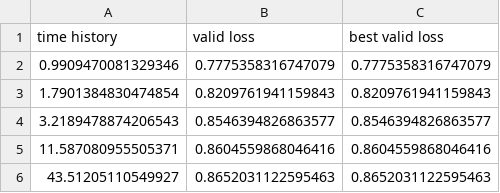
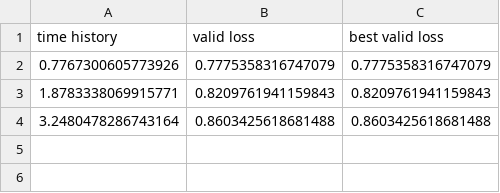
Before and after one commit to AyeshaAmjad0828/MLOPS, a CSV file: Project/LossMetrics.csv, drawn as a sheet.

```diff
--- a/Project/LossMetrics.csv
+++ b/Project/LossMetrics.csv
@@ -1,6 +1,4 @@
 time history,valid loss,best valid loss
-0.9909470081329346,0.7775358316747079,0.7775358316747079
-1.7901384830474854,0.8209761941159843,0.8209761941159843
-3.2189478874206543,0.8546394826863577,0.8546394826863577
-11.587080955505371,0.8604559868046416,0.8604559868046416
-43.51205110549927,0.8652031122595463,0.8652031122595463
+0.7767300605773926,0.7775358316747079,0.7775358316747079
+1.8783338069915771,0.8209761941159843,0.8209761941159843
+3.2480478286743164,0.8603425618681488,0.8603425618681488
```
Also changed, not shown: 8 other files.
